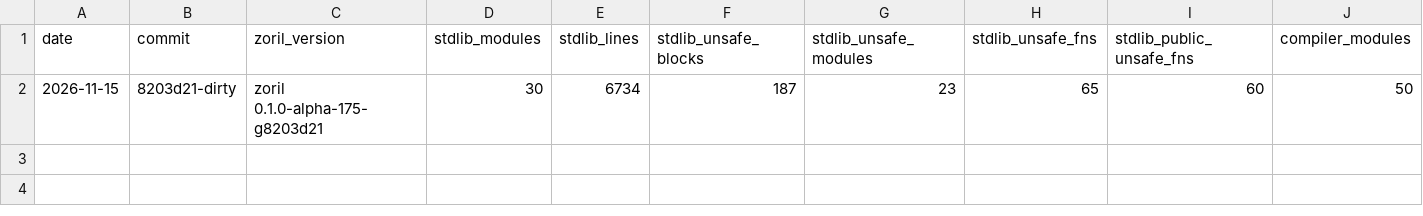
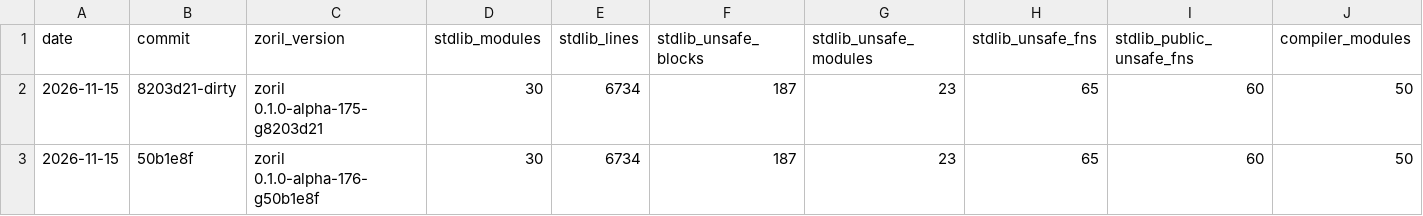
Before and after one commit to engenforge/zoril, a TSV file: figures_history.tsv, drawn as a sheet; only a part is shown; rows hold the shown columns only; the diff names each change by its address in the sheet, - before the commit and + after, or states it on an @@ line.

Commit message:
50b1e8f: figures

```diff
--- a/figures_history.tsv
+++ b/figures_history.tsv
+row 3: 2026-11-15 | 50b1e8f | zoril 0.1.0-alpha-176-g50b1e8f | 30 | 6734 | 187 | 23 | 65 | 60 | 50
```
